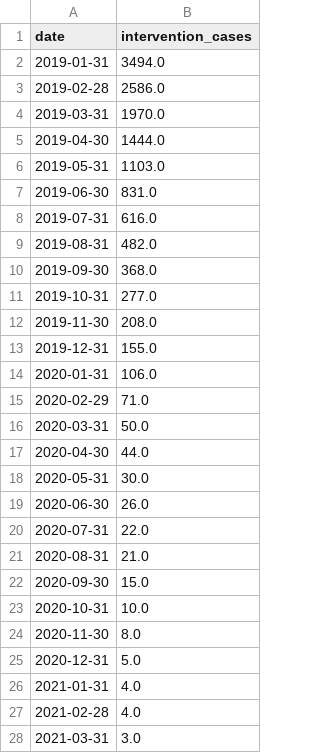
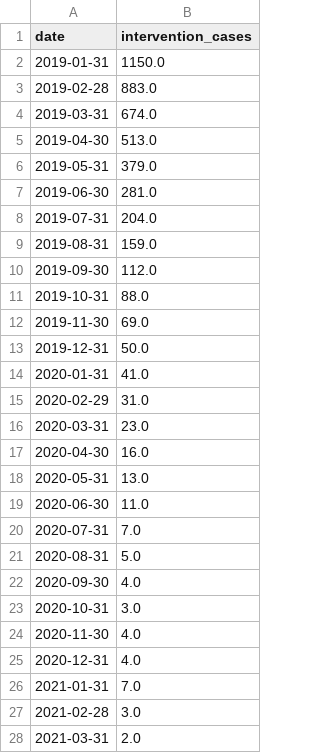
Before and after one commit to starsimhub/zdsim, a CSV file: intervention_tetanus_cases.csv, drawn as a sheet; only a part is shown; the diff covers the shown part only.

```diff
--- a/intervention_tetanus_cases.csv
+++ b/intervention_tetanus_cases.csv
@@ -1,28 +1,28 @@
 date,intervention_cases
-2019-01-31,3494.0
-2019-02-28,2586.0
-2019-03-31,1970.0
-2019-04-30,1444.0
-2019-05-31,1103.0
-2019-06-30,831.0
-2019-07-31,616.0
-2019-08-31,482.0
-2019-09-30,368.0
-2019-10-31,277.0
-2019-11-30,208.0
-2019-12-31,155.0
-2020-01-31,106.0
-2020-02-29,71.0
-2020-03-31,50.0
-2020-04-30,44.0
-2020-05-31,30.0
-2020-06-30,26.0
-2020-07-31,22.0
-2020-08-31,21.0
-2020-09-30,15.0
-2020-10-31,10.0
-2020-11-30,8.0
-2020-12-31,5.0
-2021-01-31,4.0
-2021-02-28,4.0
-2021-03-31,3.0
+2019-01-31,1150.0
+2019-02-28,883.0
+2019-03-31,674.0
+2019-04-30,513.0
+2019-05-31,379.0
+2019-06-30,281.0
+2019-07-31,204.0
+2019-08-31,159.0
+2019-09-30,112.0
+2019-10-31,88.0
+2019-11-30,69.0
+2019-12-31,50.0
+2020-01-31,41.0
+2020-02-29,31.0
+2020-03-31,23.0
+2020-04-30,16.0
+2020-05-31,13.0
+2020-06-30,11.0
+2020-07-31,7.0
+2020-08-31,5.0
+2020-09-30,4.0
+2020-10-31,3.0
+2020-11-30,4.0
+2020-12-31,4.0
+2021-01-31,7.0
+2021-02-28,3.0
+2021-03-31,2.0
```
Also changed, not shown: 39 edited cells elsewhere in this file, baseline_tetanus_cases.csv, model_tetanus_cases.csv.
